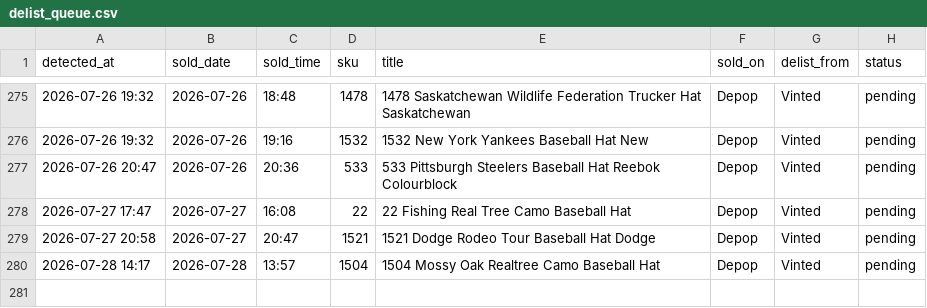
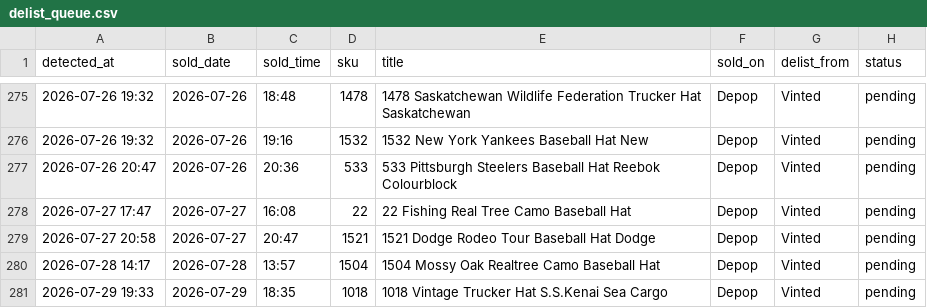
Before and after one commit to notanotherwholesale-sudo/fm-sales-tracker, a CSV file: delist_queue.csv, drawn as a sheet; only a part is shown, gaps mark what is left out.

Commit message:
data: 2026-07-29 18:33 run

```diff
--- a/delist_queue.csv
+++ b/delist_queue.csv
@@ -280 +280,2 @@ detected_at,sold_date,sold_time,sku,title,sold_on,delist_from,status
 2026-07-28 14:17,2026-07-28,13:57,1504,1504 Mossy Oak Realtree Camo Baseball Hat,Depop,Vinted,pending
+2026-07-29 19:33,2026-07-29,18:35,1018,1018 Vintage Trucker Hat S.S.Kenai Sea Cargo,Depop,Vinted,pending
```
Also changed, not shown: fm_sales.csv, 1 other file.
